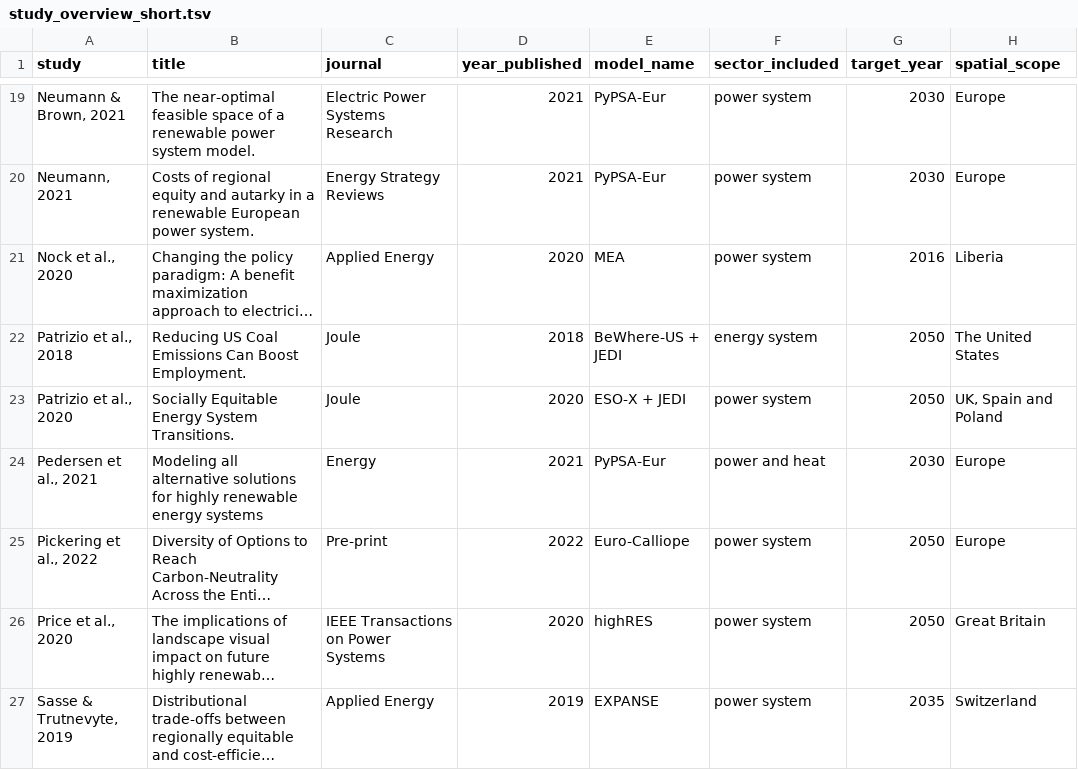
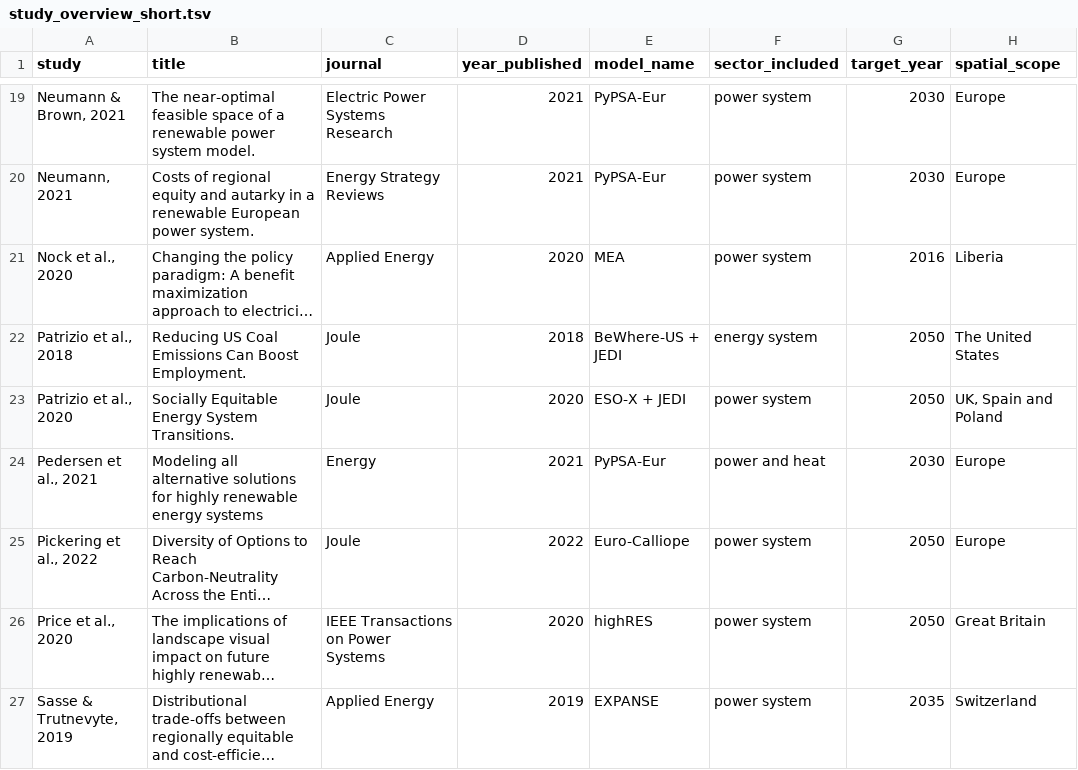
Before and after one commit to OskarVagero/inclusion_justice_modelling, a TSV file: study_overview_short.tsv, drawn as a sheet; only a part is shown, gaps mark what is left out; long unchanged cells end in …; the diff names each change by its address in the sheet, - before the commit and + after, or states it on an @@ line.

Commit message:
Pickering et al. (2022) no longer a pre-print but published in Joule

```diff
--- a/study_overview_short.tsv
+++ b/study_overview_short.tsv
-C25 (journal): Pre-print
+C25 (journal): Joule
```
